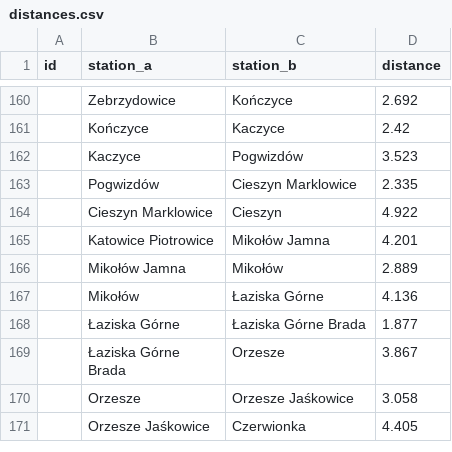
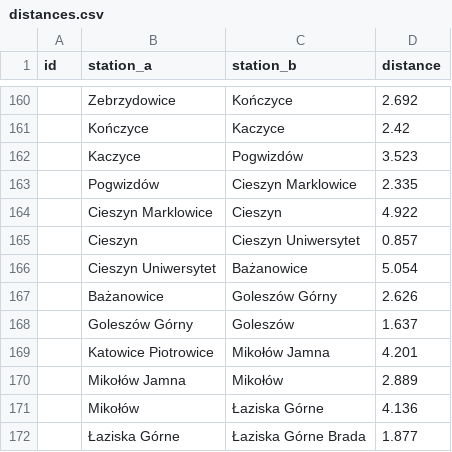
Before and after one commit to TeslaX93/pkp-distances, a CSV file: distances.csv, drawn as a sheet; only a part is shown, gaps mark what is left out; the shorter side is filled out with more unchanged rows.

Commit message:
2022-08-04
Added Cieszyn <-> Goleszów route

```diff
--- a/distances.csv
+++ b/distances.csv
@@ -164,2 +164,6 @@
 ;Cieszyn Marklowice;Cieszyn;4.922
+;Cieszyn;Cieszyn Uniwersytet;0.857
+;Cieszyn Uniwersytet;Bażanowice;5.054
+;Bażanowice;Goleszów Górny;2.626
+;Goleszów Górny;Goleszów;1.637
 ;Katowice Piotrowice;Mikołów Jamna;4.201
```
Also changed, not shown: 1 other file.
